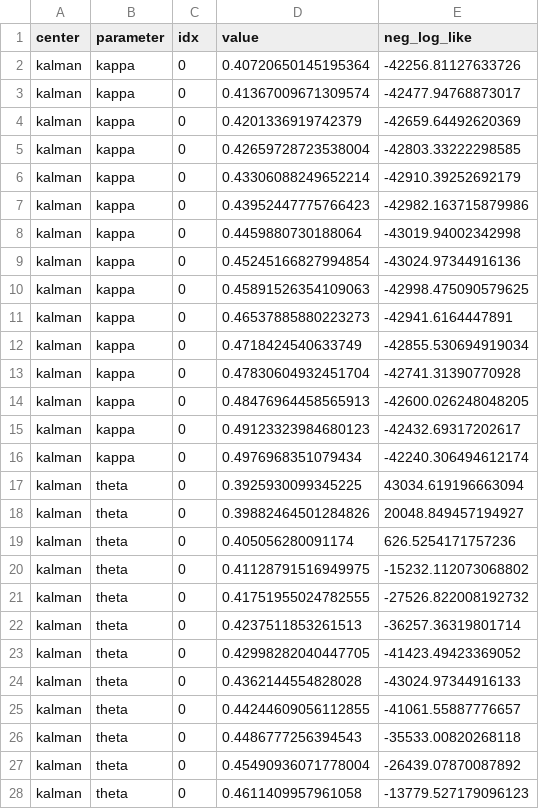
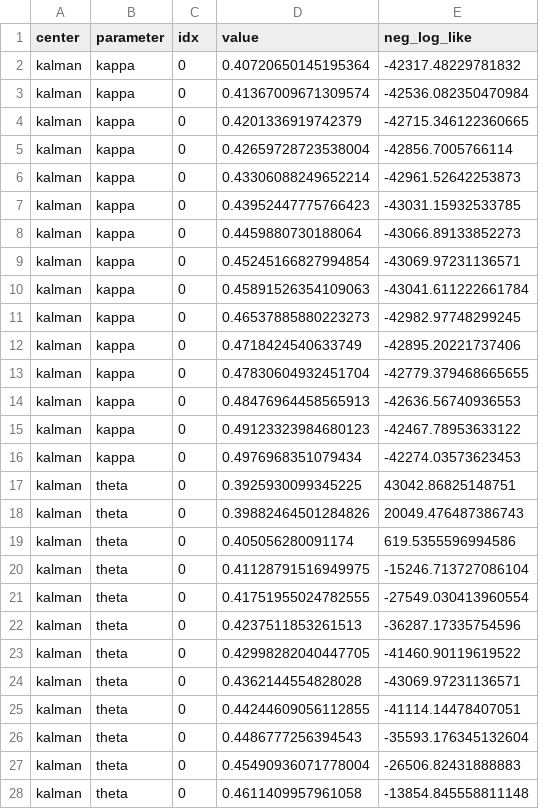
Before and after one commit to andreas-eklundh/Thesis_linear_CDS, a CSV file: Likelihoods/likelihood_surface_scan_dual_X1_wgamma1.csv, drawn as a sheet; only a part is shown; the diff covers the shown part only.

```diff
--- a/Likelihoods/likelihood_surface_scan_dual_X1_wgamma1.csv
+++ b/Likelihoods/likelihood_surface_scan_dual_X1_wgamma1.csv
@@ -1,28 +1,28 @@
 center,parameter,idx,value,neg_log_like
-kalman,kappa,0,0.40720650145195364,-42256.81127633726
-kalman,kappa,0,0.41367009671309574,-42477.94768873017
-kalman,kappa,0,0.4201336919742379,-42659.64492620369
-kalman,kappa,0,0.42659728723538004,-42803.33222298585
-kalman,kappa,0,0.43306088249652214,-42910.39252692179
-kalman,kappa,0,0.43952447775766423,-42982.163715879986
-kalman,kappa,0,0.4459880730188064,-43019.94002342998
-kalman,kappa,0,0.45245166827994854,-43024.97344916136
-kalman,kappa,0,0.45891526354109063,-42998.475090579625
-kalman,kappa,0,0.46537885880223273,-42941.6164447891
-kalman,kappa,0,0.4718424540633749,-42855.530694919034
-kalman,kappa,0,0.47830604932451704,-42741.31390770928
-kalman,kappa,0,0.48476964458565913,-42600.026248048205
-kalman,kappa,0,0.49123323984680123,-42432.69317202617
-kalman,kappa,0,0.4976968351079434,-42240.306494612174
-kalman,theta,0,0.3925930099345225,43034.619196663094
-kalman,theta,0,0.39882464501284826,20048.849457194927
-kalman,theta,0,0.405056280091174,626.5254171757236
-kalman,theta,0,0.41128791516949975,-15232.112073068802
-kalman,theta,0,0.41751955024782555,-27526.822008192732
-kalman,theta,0,0.4237511853261513,-36257.36319801714
-kalman,theta,0,0.42998282040447705,-41423.49423369052
-kalman,theta,0,0.4362144554828028,-43024.97344916133
-kalman,theta,0,0.44244609056112855,-41061.55887776657
-kalman,theta,0,0.4486777256394543,-35533.00820268118
-kalman,theta,0,0.45490936071778004,-26439.07870087892
-kalman,theta,0,0.4611409957961058,-13779.527179096123
+kalman,kappa,0,0.40720650145195364,-42317.48229781832
+kalman,kappa,0,0.41367009671309574,-42536.082350470984
+kalman,kappa,0,0.4201336919742379,-42715.346122360665
+kalman,kappa,0,0.42659728723538004,-42856.7005766114
+kalman,kappa,0,0.43306088249652214,-42961.52642253873
+kalman,kappa,0,0.43952447775766423,-43031.15932533785
+kalman,kappa,0,0.4459880730188064,-43066.89133852273
+kalman,kappa,0,0.45245166827994854,-43069.97231136571
+kalman,kappa,0,0.45891526354109063,-43041.611222661784
+kalman,kappa,0,0.46537885880223273,-42982.97748299245
+kalman,kappa,0,0.4718424540633749,-42895.20221737406
+kalman,kappa,0,0.47830604932451704,-42779.379468665655
+kalman,kappa,0,0.48476964458565913,-42636.56740936553
+kalman,kappa,0,0.49123323984680123,-42467.78953633122
+kalman,kappa,0,0.4976968351079434,-42274.03573623453
+kalman,theta,0,0.3925930099345225,43042.86825148751
+kalman,theta,0,0.39882464501284826,20049.476487386743
+kalman,theta,0,0.405056280091174,619.5355596994586
+kalman,theta,0,0.41128791516949975,-15246.713727086104
+kalman,theta,0,0.41751955024782555,-27549.030413960554
+kalman,theta,0,0.4237511853261513,-36287.17335754596
+kalman,theta,0,0.42998282040447705,-41460.90119619522
+kalman,theta,0,0.4362144554828028,-43069.97231136571
+kalman,theta,0,0.44244609056112855,-41114.14478407051
+kalman,theta,0,0.4486777256394543,-35593.176345132604
+kalman,theta,0,0.45490936071778004,-26506.82431888883
+kalman,theta,0,0.4611409957961058,-13854.845558811148
```
Also changed, not shown: 63 edited cells elsewhere in this file, Likelihoods/likelihood_surface_scan_dual_X1.csv, Likelihoods/likelihood_surface_scan_dual_X2.csv, 4 other files.
